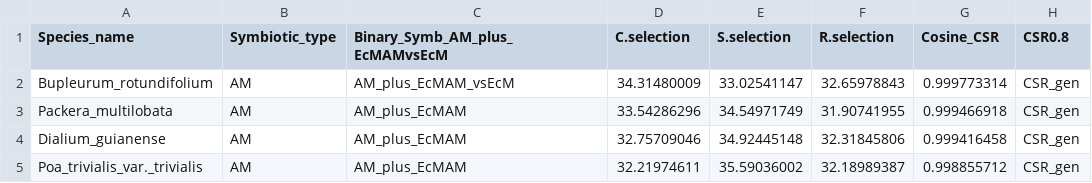
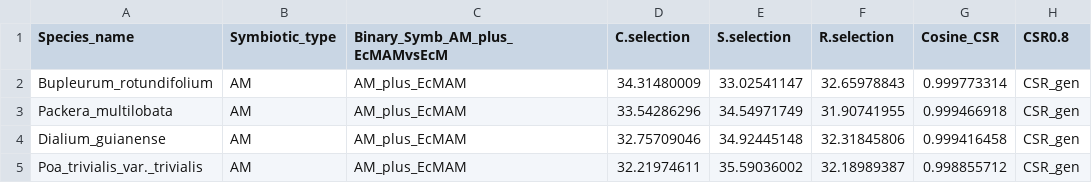
Before and after one commit to gijsbertwerner/CSR_Symbiont_Switch, a CSV file: Data/AnalysedData_Gijsbert_23-11-2020_CSR_generalist_NoAM_EcM_NM_comparisons_19-03-2021_AM_plus_EcMAMvsEcMtab.csv, drawn as a sheet; only a part is shown; the diff names each change by its address in the sheet, - before the commit and + after, or states it on an @@ line.

Commit message:
Restore previous commit, which was a mistake.

```diff
--- a/Data/AnalysedData_Gijsbert_23-11-2020_CSR_generalist_NoAM_EcM_NM_comparisons_19-03-2021_AM_plus_EcMAMvsEcMtab.csv
+++ b/Data/AnalysedData_Gijsbert_23-11-2020_CSR_generalist_NoAM_EcM_NM_comparisons_19-03-2021_AM_plus_EcMAMvsEcMtab.csv
-C2 (Binary_Symb_AM_plus_EcMAMvsEcM): AM_plus_EcMAM_vsEcM
+C2 (Binary_Symb_AM_plus_EcMAMvsEcM): AM_plus_EcMAM
```
